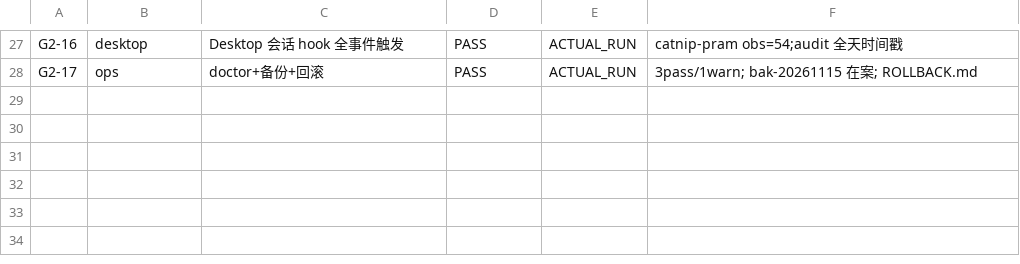
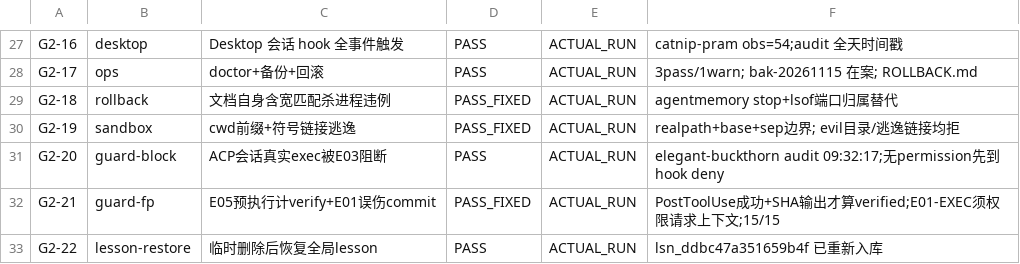
Before and after one commit to xiwei9871/agent-remote-poc, a CSV file: docs/learning/TEST_MATRIX.csv, drawn as a sheet; only a part is shown, gaps mark what is left out.

```diff
--- a/docs/learning/TEST_MATRIX.csv
+++ b/docs/learning/TEST_MATRIX.csv
@@ -28 +28,6 @@ G2-16,desktop,Desktop 会话 hook 全事件触发,PASS,ACTUAL_RUN,catnip-pram ob
 G2-17,ops,doctor+备份+回滚,PASS,ACTUAL_RUN,3pass/1warn; bak-20261115 在案; ROLLBACK.md
+G2-18,rollback,文档自身含宽匹配杀进程违例,PASS_FIXED,ACTUAL_RUN,agentmemory stop+lsof端口归属替代
+G2-19,sandbox,cwd前缀+符号链接逃逸,PASS_FIXED,ACTUAL_RUN,realpath+base+sep边界; evil目录/逃逸链接均拒
+G2-20,guard-block,ACP会话真实exec被E03阻断,PASS,ACTUAL_RUN,elegant-buckthorn audit 09:32:17;无permission先到hook deny
+G2-21,guard-fp,E05预执行计verify+E01误伤commit,PASS_FIXED,ACTUAL_RUN,PostToolUse成功+SHA输出才算verified;E01-EXEC须权限请求上下文;15/15
+G2-22,lesson-restore,临时删除后恢复全局lesson,PASS,ACTUAL_RUN,lsn_ddbc47a351659b4f 已重新入库
```
Also changed, not shown: 8 other files.
